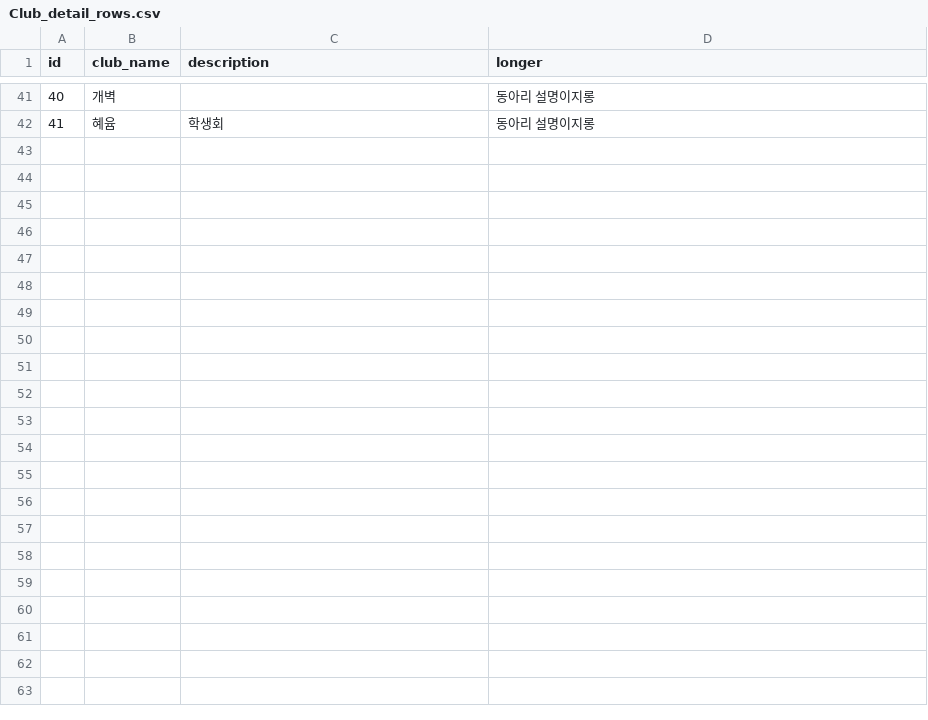
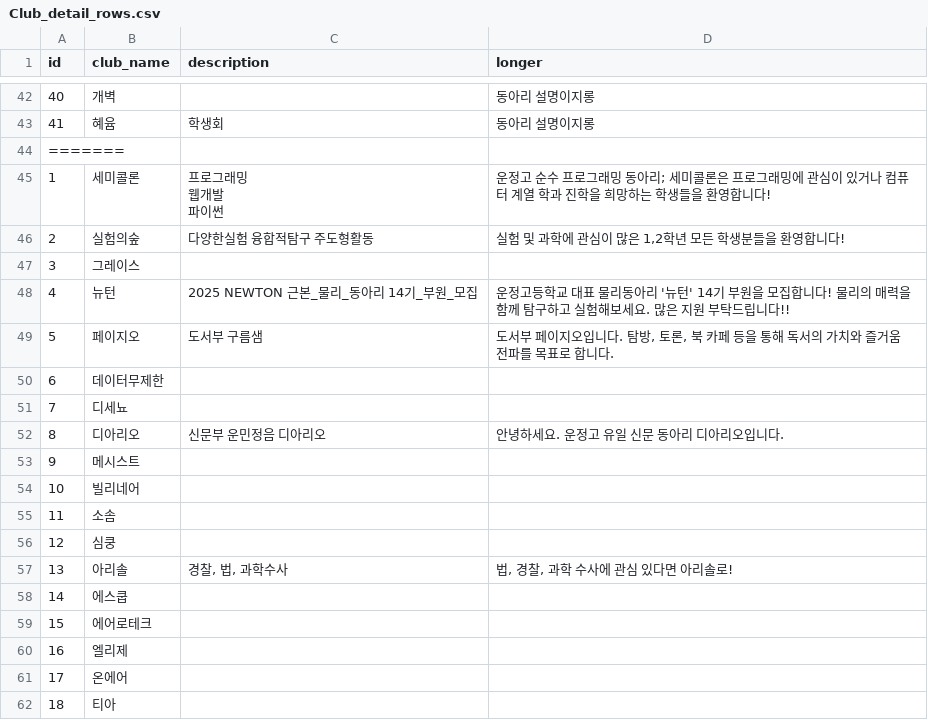
Before and after one commit to duckoduk/2026semicolon, a CSV file: static/Club_detail_rows.csv, drawn as a sheet; only a part is shown, gaps mark what is left out; ↵ is a line break in a cell; the diff covers the shown part only; the diff names each change by its address in the sheet, - before the commit and + after, or states it on an @@ line.

```diff
--- a/static/Club_detail_rows.csv
+++ b/static/Club_detail_rows.csv
+row 44: =======
+row 45: 1 | 세미콜론 | 프로그래밍 ↵ 웹개발 ↵ 파이썬 | 운정고 순수 프로그래밍 동아리; 세미콜론은 프로그래밍에 관심이 있거나 컴퓨터 계열 학과 진학을 희망하는 학생들을 환영합니다!
+row 46: 2 | 실험의숲 | 다양한실험 융합적탐구 주도형활동 | 실험 및 과학에 관심이 많은 1,2학년 모든 학생분들을 환영합니다!
+row 47: 3 | 그레이스
+row 48: 4 | 뉴턴 | 2025 NEWTON 근본_물리_동아리 14기_부원_모집 | 운정고등학교 대표 물리동아리 '뉴턴' 14기 부원을 모집합니다! 물리의 매력을 함께 탐구하고 실험해보세요. 많은 지원 부탁드립니다!!
+row 49: 5 | 페이지오 | 도서부 구름샘 | 도서부 페이지오입니다. 탐방, 토론, 북 카페 등을 통해 독서의 가치와 즐거움 전파를 목표로 합니다.
+row 50: 6 | 데이터무제한
+row 51: 7 | 디세뇨
+row 52: 8 | 디아리오 | 신문부 운민정음 디아리오 | 안녕하세요. 운정고 유일 신문 동아리 디아리오입니다.
+row 53: 9 | 메시스트
+row 54: 10 | 빌리네어
+row 55: 11 | 소솜
+row 56: 12 | 심쿵
+row 57: 13 | 아리솔 | 경찰, 법, 과학수사 | 법, 경찰, 과학 수사에 관심 있다면 아리솔로!
+row 58: 14 | 에스쿱
+row 59: 15 | 에어로테크
+row 60: 16 | 엘리제
+row 61: 17 | 온에어
+row 62: 18 | 티아
```
Also changed, not shown: 30 added rows elsewhere in this file, 26 other files.
